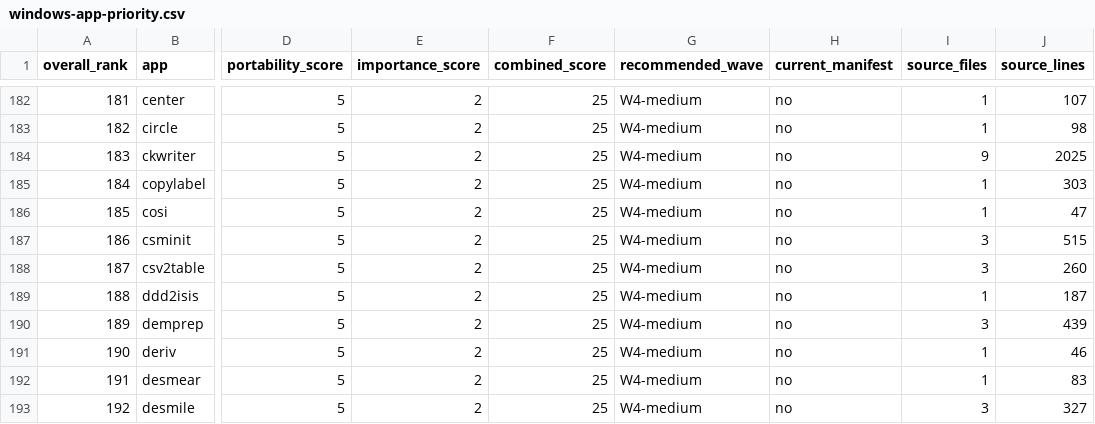
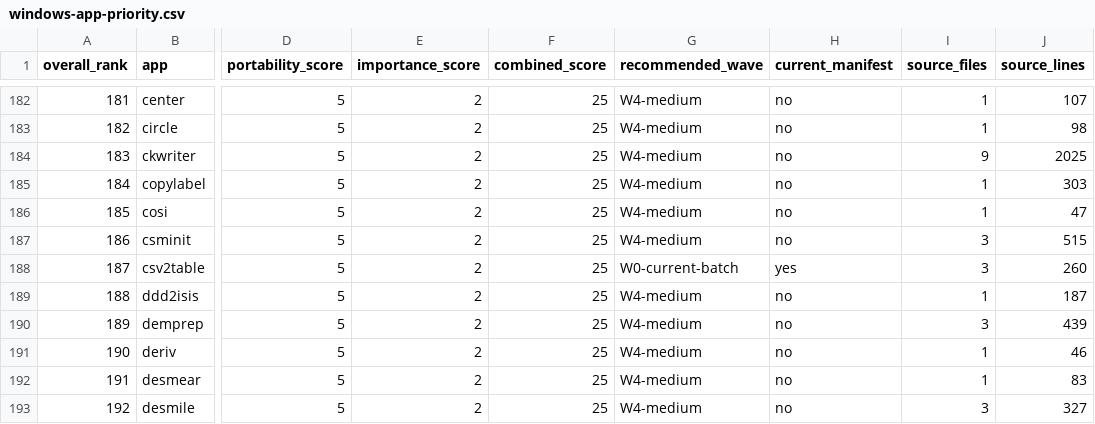
Before and after one commit to gengxun-henu/pyisis, a CSV file: ports/windows/isis/windows-app-priority.csv, drawn as a sheet; only a part is shown, gaps mark what is left out; the diff names each change by its address in the sheet, - before the commit and + after, or states it on an @@ line.

Commit message:
fix: synchronize 150 app Windows inventory

```diff
--- a/ports/windows/isis/windows-app-priority.csv
+++ b/ports/windows/isis/windows-app-priority.csv
-G188 (recommended_wave): W4-medium
+G188 (recommended_wave): W0-current-batch
-H188 (current_manifest): no
+H188 (current_manifest): yes
```
Also changed, not shown: 4 other files.
